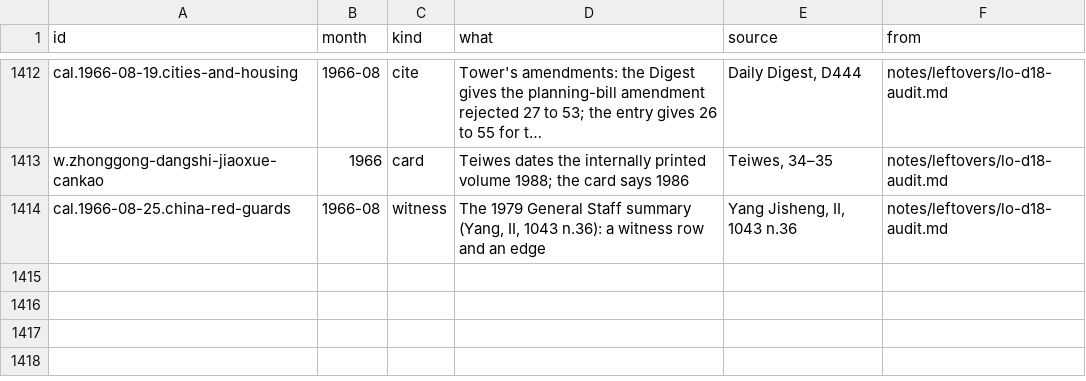
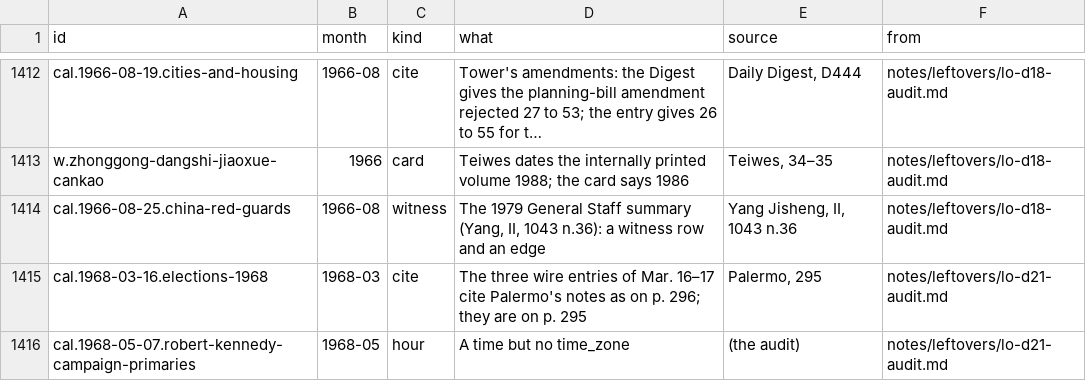
Before and after one commit to Impending2223/bib, a TSV file: notes/leftovers/2026-11-26.tsv, drawn as a sheet; only a part is shown, gaps mark what is left out; long unchanged cells end in ….

```diff
--- a/notes/leftovers/2026-11-26.tsv
+++ b/notes/leftovers/2026-11-26.tsv
@@ -1414 +1414,3 @@ w.zhonggong-dangshi-jiaoxue-cankao	1966	card	Teiwes dates the internally printed
 cal.1966-08-25.china-red-guards	1966-08	witness	The 1979 General Staff summary (Yang, II, 1043 n.36): a witness row and an edge	Yang Jisheng, II, 1043 n.36	notes/leftovers/lo-d18-audit.md
+cal.1968-03-16.elections-1968	1968-03	cite	The three wire entries of Mar. 16–17 cite Palermo's notes as on p. 296; they are on p. 295	Palermo, 295	notes/leftovers/lo-d21-audit.md
+cal.1968-05-07.robert-kennedy-campaign-primaries	1968-05	hour	A time but no time_zone	(the audit)	notes/leftovers/lo-d21-audit.md
```
Also changed, not shown: inbox/new-entries.tsv, 6 other files.
